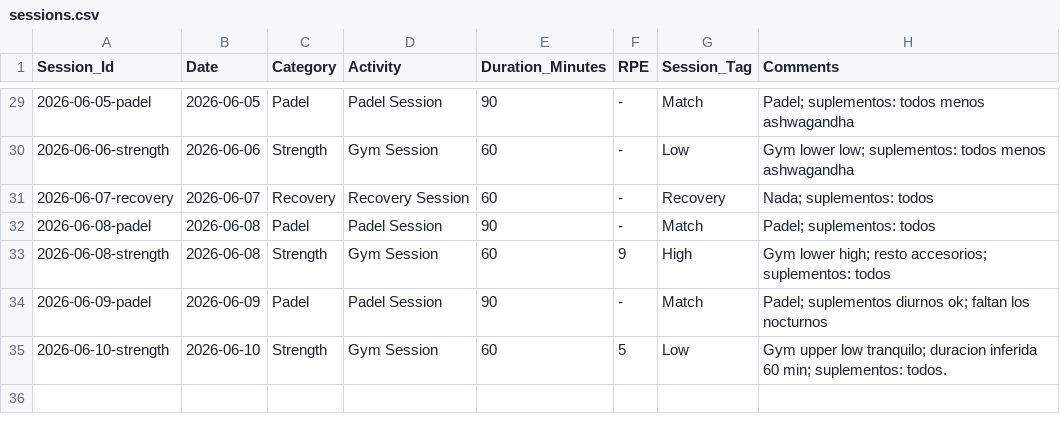
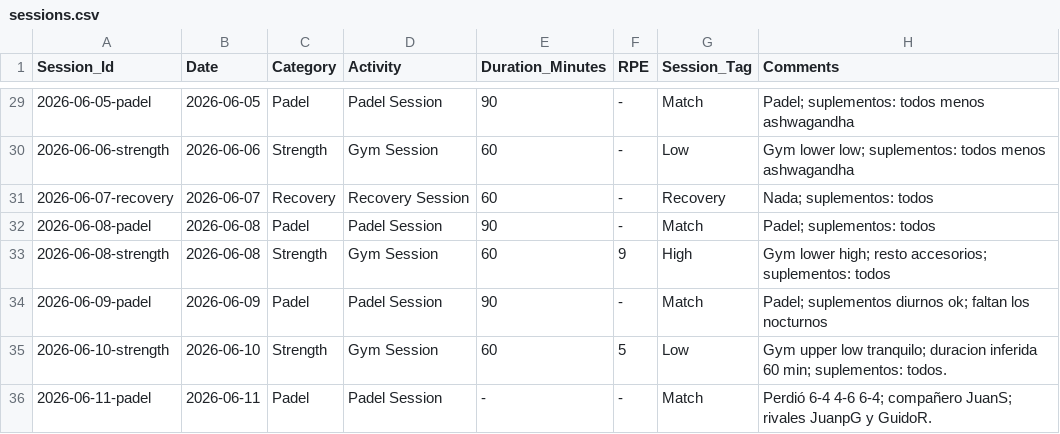
Before and after one commit to gerh1992/health, a CSV file: performance/data/sessions.csv, drawn as a sheet; only a part is shown, gaps mark what is left out.

Commit message:
Log 2026-06-11 padel match and 2026-06-12 biometrics

```diff
--- a/performance/data/sessions.csv
+++ b/performance/data/sessions.csv
@@ -35 +35,2 @@ Session_Id,Date,Category,Activity,Duration_Minutes,RPE,Session_Tag,Comments
 2026-06-10-strength,2026-06-10,Strength,Gym Session,60,5,Low,Gym upper low tranquilo; duracion inferida 60 min; suplementos: todos.
+2026-06-11-padel,2026-06-11,Padel,Padel Session,-,-,Match,Perdió 6-4 4-6 6-4; compañero JuanS; rivales JuanpG y GuidoR.
```
Also changed, not shown: performance/data/biometrics.csv, performance/data/match_details.csv, 1 other file.
